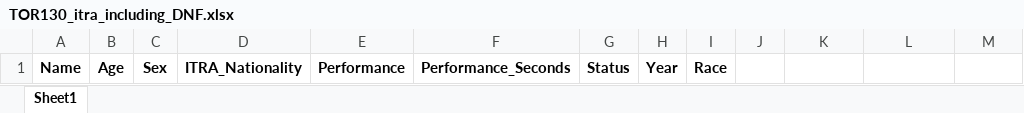
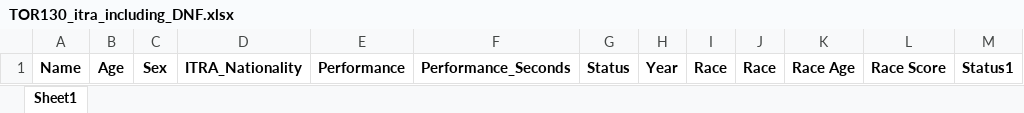
Before and after one commit to kjonina/TORX, an Excel workbook: TOR130 Data/5. Clean Data for Data Visualisation/TOR130_itra_including_DNF.xlsx, sheet Sheet1, drawn as a sheet; values as stored, in another font and other column widths than the file's, no borders; the diff names each change by its address in the sheet, - before the commit and + after, or states it on an @@ line.

```diff
--- a/TOR130 Data/5. Clean Data for Data Visualisation/TOR130_itra_including_DNF.xlsx (sheet Sheet1)
+++ b/TOR130 Data/5. Clean Data for Data Visualisation/TOR130_itra_including_DNF.xlsx (sheet Sheet1)
-J1: (empty)
+J1: Race
-K1: (empty)
+K1: Race Age
-L1: (empty)
+L1: Race Score
-M1: (empty)
+M1: Status1
```
Also changed, not shown: TOR130 Data/5. Clean Data for Data Visualisation/TOR130_itra_no_DNF.xlsx, TOR450 Data/5. Clean Data for Data Visualisation/TOR450_checkpoints_bib_df.xlsx, 21 other files.
